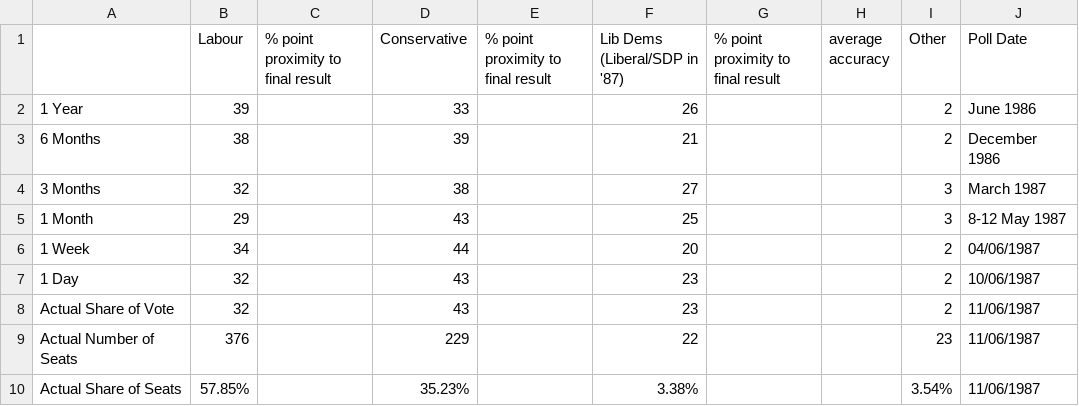
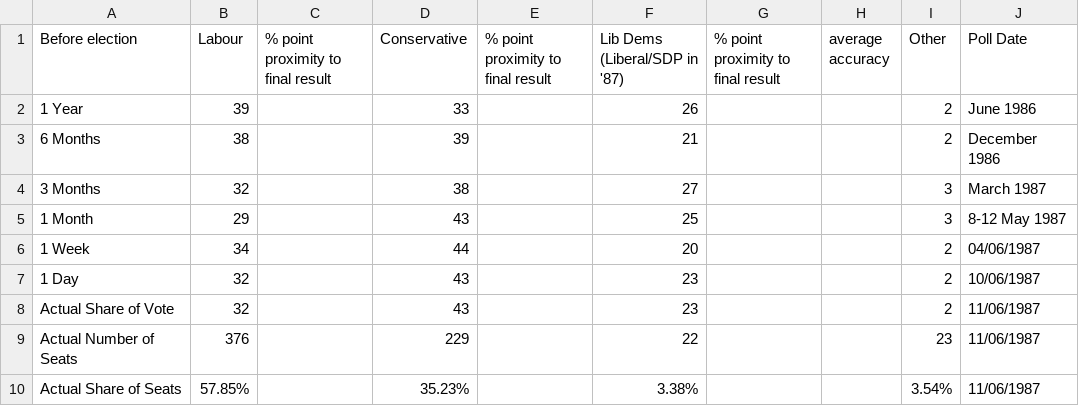
Before and after one commit to TeemuKoivisto/intro-to-data-visualization-project, a CSV file: data/separated/polls-guardian-1987.csv, drawn as a sheet; only a part is shown; the diff names each change by its address in the sheet, - before the commit and + after, or states it on an @@ line.

Commit message:
Work on the data, make the first good plot with one dataset

```diff
--- a/data/separated/polls-guardian-1987.csv
+++ b/data/separated/polls-guardian-1987.csv
-A1: (empty)
+A1: Before election
```
Also changed, not shown: data/separated/polls-guardian-1992.csv, data/separated/polls-guardian-1997.csv, 5 other files.
